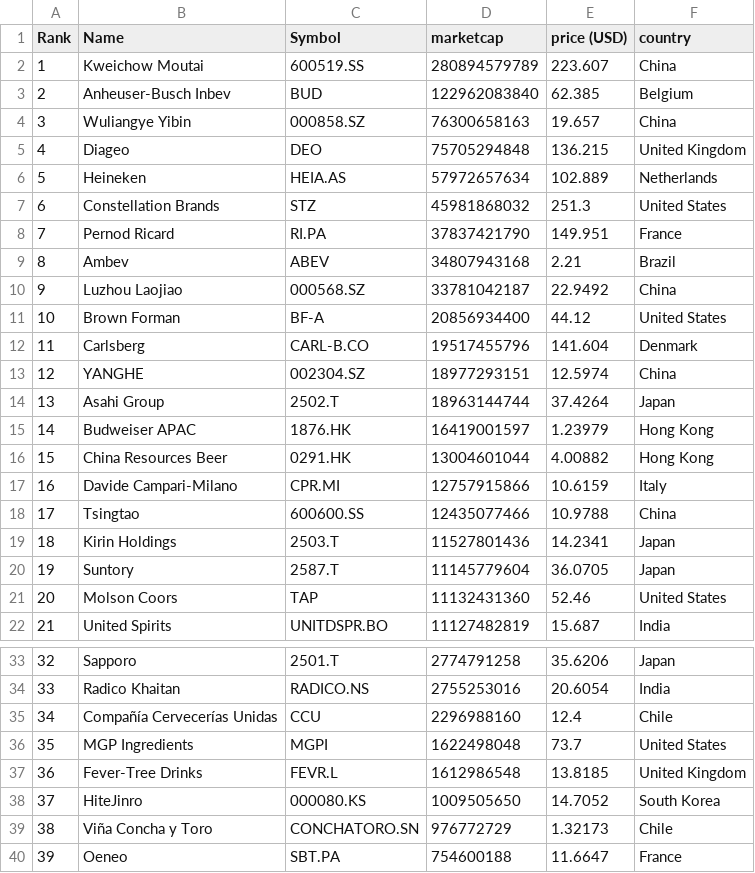
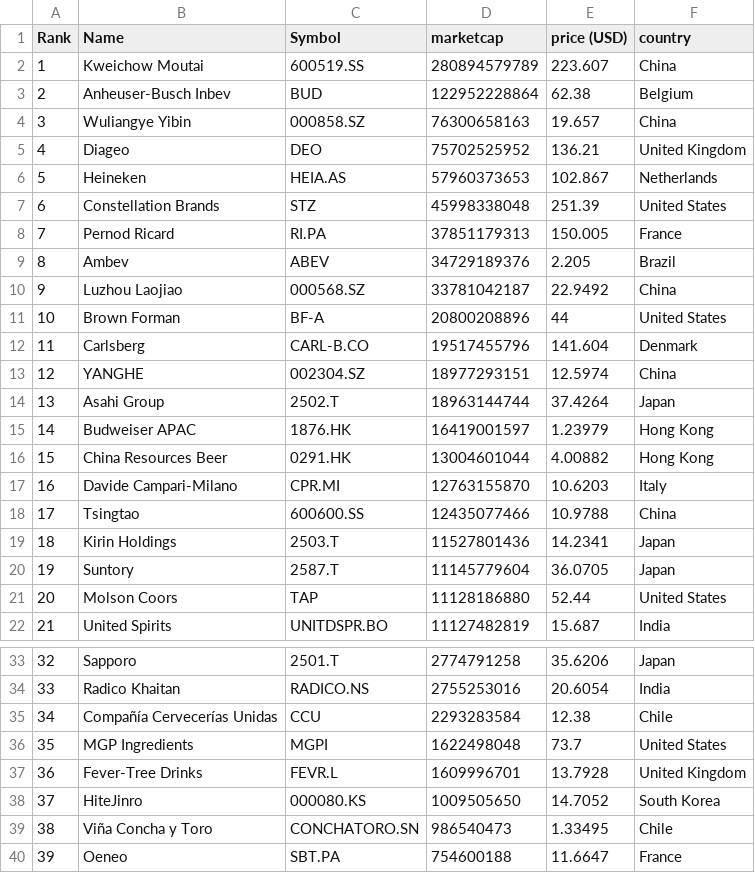
Before and after one commit to AntoineCont/merida-june-6-2024, a CSV file: companies-all.csv, drawn as a sheet; only a part is shown, gaps mark what is left out; the diff covers the shown part only.

```diff
--- a/companies-all.csv
+++ b/companies-all.csv
@@ -2,11 +2,11 @@
 "1","Kweichow Moutai","600519.SS","280894579789","223.607","China"
-"2","Anheuser-Busch Inbev","BUD","122962083840","62.385","Belgium"
+"2","Anheuser-Busch Inbev","BUD","122952228864","62.38","Belgium"
 "3","Wuliangye Yibin","000858.SZ","76300658163","19.657","China"
-"4","Diageo","DEO","75705294848","136.215","United Kingdom"
-"5","Heineken","HEIA.AS","57972657634","102.889","Netherlands"
-"6","Constellation Brands","STZ","45981868032","251.3","United States"
-"7","Pernod Ricard","RI.PA","37837421790","149.951","France"
-"8","Ambev","ABEV","34807943168","2.21","Brazil"
+"4","Diageo","DEO","75702525952","136.21","United Kingdom"
+"5","Heineken","HEIA.AS","57960373653","102.867","Netherlands"
+"6","Constellation Brands","STZ","45998338048","251.39","United States"
+"7","Pernod Ricard","RI.PA","37851179313","150.005","France"
+"8","Ambev","ABEV","34729189376","2.205","Brazil"
 "9","Luzhou Laojiao","000568.SZ","33781042187","22.9492","China"
-"10","Brown Forman","BF-A","20856934400","44.12","United States"
+"10","Brown Forman","BF-A","20800208896","44","United States"
 "11","Carlsberg","CARL-B.CO","19517455796","141.604","Denmark"
@@ -16,3 +16,3 @@
 "15","China Resources Beer","0291.HK","13004601044","4.00882","Hong Kong"
-"16","Davide Campari-Milano","CPR.MI","12757915866","10.6159","Italy"
+"16","Davide Campari-Milano","CPR.MI","12763155870","10.6203","Italy"
 "17","Tsingtao","600600.SS","12435077466","10.9788","China"
@@ -20,3 +20,3 @@
 "19","Suntory","2587.T","11145779604","36.0705","Japan"
-"20","Molson Coors","TAP","11132431360","52.46","United States"
+"20","Molson Coors","TAP","11128186880","52.44","United States"
 "21","United Spirits","UNITDSPR.BO","11127482819","15.687","India"
@@ -34,7 +34,7 @@
 "33","Radico Khaitan","RADICO.NS","2755253016","20.6054","India"
-"34","Compañía Cervecerías Unidas","CCU","2296988160","12.4","Chile"
+"34","Compañía Cervecerías Unidas","CCU","2293283584","12.38","Chile"
 "35","MGP Ingredients","MGPI","1622498048","73.7","United States"
-"36","Fever-Tree Drinks","FEVR.L","1612986548","13.8185","United Kingdom"
+"36","Fever-Tree Drinks","FEVR.L","1609996701","13.7928","United Kingdom"
 "37","HiteJinro","000080.KS","1009505650","14.7052","South Korea"
-"38","Viña Concha y Toro","CONCHATORO.SN","976772729","1.32173","Chile"
+"38","Viña Concha y Toro","CONCHATORO.SN","986540473","1.33495","Chile"
 "39","Oeneo","SBT.PA","754600188","11.6647","France"
```
Also changed, not shown: 4 edited cells elsewhere in this file.
